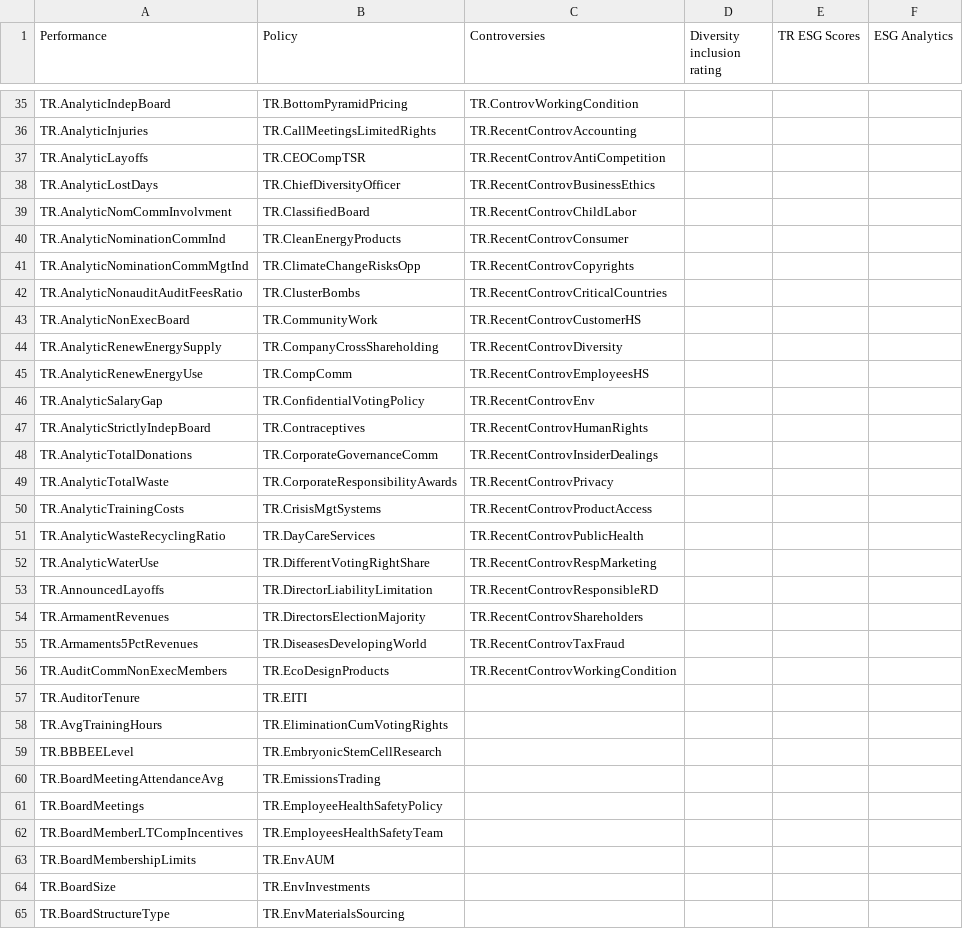
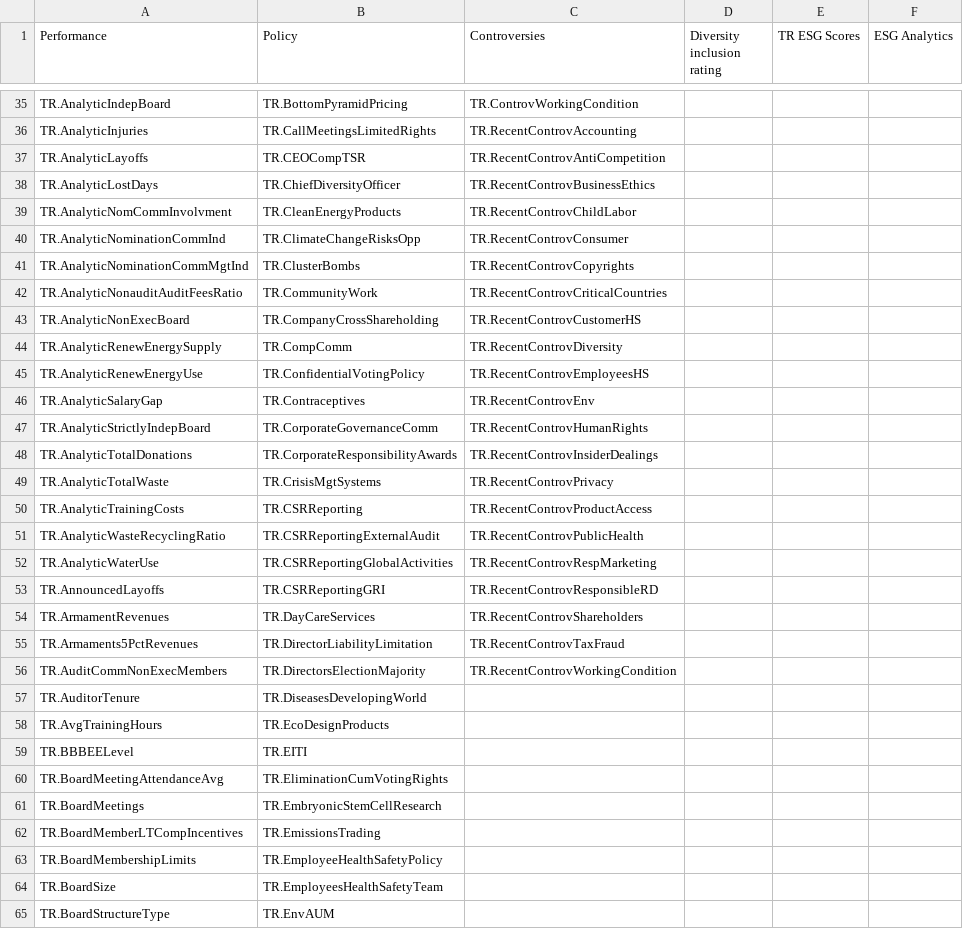
Before and after one commit to LSEG-API-Samples/Article.EikonAPI.Python.ESGDisclosuresDistribution, a CSV file: ESGFieldCategories.csv, drawn as a sheet; only a part is shown, gaps mark what is left out; the diff covers the shown part only.

Commit message:
Minor refinement for field categories

```diff
--- a/ESGFieldCategories.csv
+++ b/ESGFieldCategories.csv
@@ -38,28 +38,28 @@ TR.AnalyticLayoffs,TR.CEOCompTSR,TR.RecentControvAntiCompetition,,,
 TR.AnalyticLostDays,TR.ChiefDiversityOfficer,TR.RecentControvBusinessEthics,,,
-TR.AnalyticNomCommInvolvment,TR.ClassifiedBoard,TR.RecentControvChildLabor,,,
-TR.AnalyticNominationCommInd,TR.CleanEnergyProducts,TR.RecentControvConsumer,,,
-TR.AnalyticNominationCommMgtInd,TR.ClimateChangeRisksOpp,TR.RecentControvCopyrights,,,
-TR.AnalyticNonauditAuditFeesRatio,TR.ClusterBombs,TR.RecentControvCriticalCountries,,,
-TR.AnalyticNonExecBoard,TR.CommunityWork,TR.RecentControvCustomerHS,,,
-TR.AnalyticRenewEnergySupply,TR.CompanyCrossShareholding,TR.RecentControvDiversity,,,
-TR.AnalyticRenewEnergyUse,TR.CompComm,TR.RecentControvEmployeesHS,,,
-TR.AnalyticSalaryGap,TR.ConfidentialVotingPolicy,TR.RecentControvEnv,,,
-TR.AnalyticStrictlyIndepBoard,TR.Contraceptives,TR.RecentControvHumanRights,,,
-TR.AnalyticTotalDonations,TR.CorporateGovernanceComm,TR.RecentControvInsiderDealings,,,
-TR.AnalyticTotalWaste,TR.CorporateResponsibilityAwards,TR.RecentControvPrivacy,,,
-TR.AnalyticTrainingCosts,TR.CrisisMgtSystems,TR.RecentControvProductAccess,,,
-TR.AnalyticWasteRecyclingRatio,TR.DayCareServices,TR.RecentControvPublicHealth,,,
-TR.AnalyticWaterUse,TR.DifferentVotingRightShare,TR.RecentControvRespMarketing,,,
-TR.AnnouncedLayoffs,TR.DirectorLiabilityLimitation,TR.RecentControvResponsibleRD,,,
-TR.ArmamentRevenues,TR.DirectorsElectionMajority,TR.RecentControvShareholders,,,
-TR.Armaments5PctRevenues,TR.DiseasesDevelopingWorld,TR.RecentControvTaxFraud,,,
-TR.AuditCommNonExecMembers,TR.EcoDesignProducts,TR.RecentControvWorkingCondition,,,
-TR.AuditorTenure,TR.EITI,,,,
-TR.AvgTrainingHours,TR.EliminationCumVotingRights,,,,
-TR.BBBEELevel,TR.EmbryonicStemCellResearch,,,,
-TR.BoardMeetingAttendanceAvg,TR.EmissionsTrading,,,,
-TR.BoardMeetings,TR.EmployeeHealthSafetyPolicy,,,,
-TR.BoardMemberLTCompIncentives,TR.EmployeesHealthSafetyTeam,,,,
-TR.BoardMembershipLimits,TR.EnvAUM,,,,
-TR.BoardSize,TR.EnvInvestments,,,,
-TR.BoardStructureType,TR.EnvMaterialsSourcing,,,,
+TR.AnalyticNomCommInvolvment,TR.CleanEnergyProducts,TR.RecentControvChildLabor,,,
+TR.AnalyticNominationCommInd,TR.ClimateChangeRisksOpp,TR.RecentControvConsumer,,,
+TR.AnalyticNominationCommMgtInd,TR.ClusterBombs,TR.RecentControvCopyrights,,,
+TR.AnalyticNonauditAuditFeesRatio,TR.CommunityWork,TR.RecentControvCriticalCountries,,,
+TR.AnalyticNonExecBoard,TR.CompanyCrossShareholding,TR.RecentControvCustomerHS,,,
+TR.AnalyticRenewEnergySupply,TR.CompComm,TR.RecentControvDiversity,,,
+TR.AnalyticRenewEnergyUse,TR.ConfidentialVotingPolicy,TR.RecentControvEmployeesHS,,,
+TR.AnalyticSalaryGap,TR.Contraceptives,TR.RecentControvEnv,,,
+TR.AnalyticStrictlyIndepBoard,TR.CorporateGovernanceComm,TR.RecentControvHumanRights,,,
+TR.AnalyticTotalDonations,TR.CorporateResponsibilityAwards,TR.RecentControvInsiderDealings,,,
+TR.AnalyticTotalWaste,TR.CrisisMgtSystems,TR.RecentControvPrivacy,,,
+TR.AnalyticTrainingCosts,TR.CSRReporting,TR.RecentControvProductAccess,,,
+TR.AnalyticWasteRecyclingRatio,TR.CSRReportingExternalAudit,TR.RecentControvPublicHealth,,,
+TR.AnalyticWaterUse,TR.CSRReportingGlobalActivities,TR.RecentControvRespMarketing,,,
+TR.AnnouncedLayoffs,TR.CSRReportingGRI,TR.RecentControvResponsibleRD,,,
+TR.ArmamentRevenues,TR.DayCareServices,TR.RecentControvShareholders,,,
+TR.Armaments5PctRevenues,TR.DirectorLiabilityLimitation,TR.RecentControvTaxFraud,,,
+TR.AuditCommNonExecMembers,TR.DirectorsElectionMajority,TR.RecentControvWorkingCondition,,,
+TR.AuditorTenure,TR.DiseasesDevelopingWorld,,,,
+TR.AvgTrainingHours,TR.EcoDesignProducts,,,,
+TR.BBBEELevel,TR.EITI,,,,
+TR.BoardMeetingAttendanceAvg,TR.EliminationCumVotingRights,,,,
+TR.BoardMeetings,TR.EmbryonicStemCellResearch,,,,
+TR.BoardMemberLTCompIncentives,TR.EmissionsTrading,,,,
+TR.BoardMembershipLimits,TR.EmployeeHealthSafetyPolicy,,,,
+TR.BoardSize,TR.EmployeesHealthSafetyTeam,,,,
+TR.BoardStructureType,TR.EnvAUM,,,,
```
Also changed, not shown: 7 added rows, 5 removed rows and 114 edited cells elsewhere in this file.
